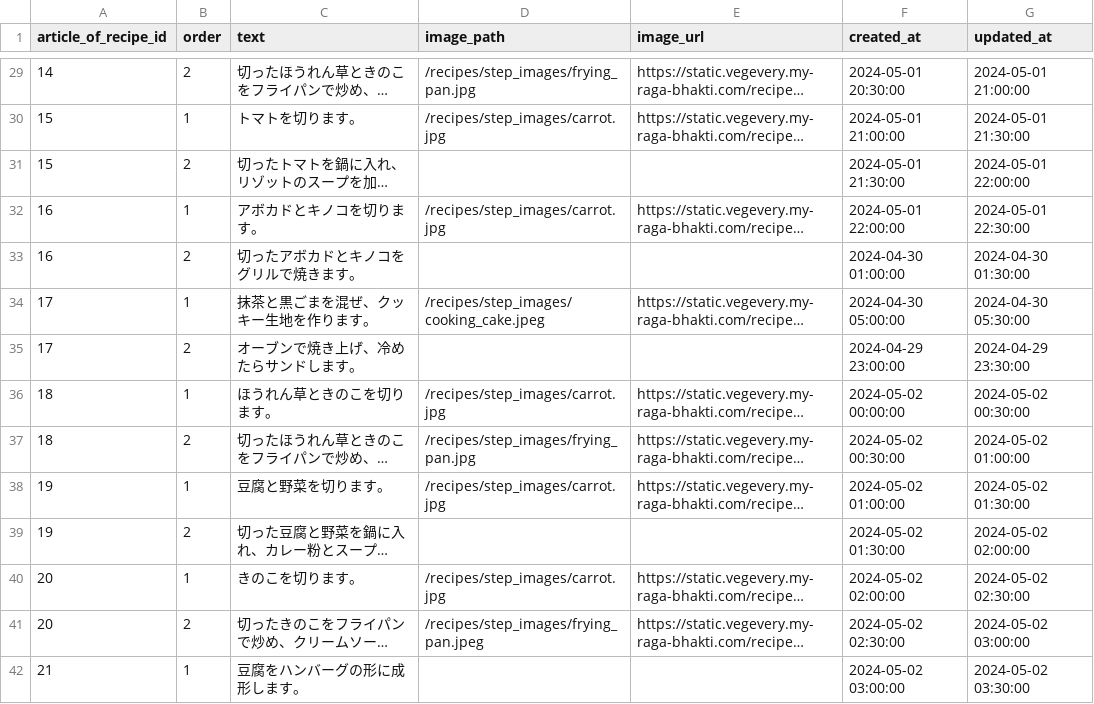
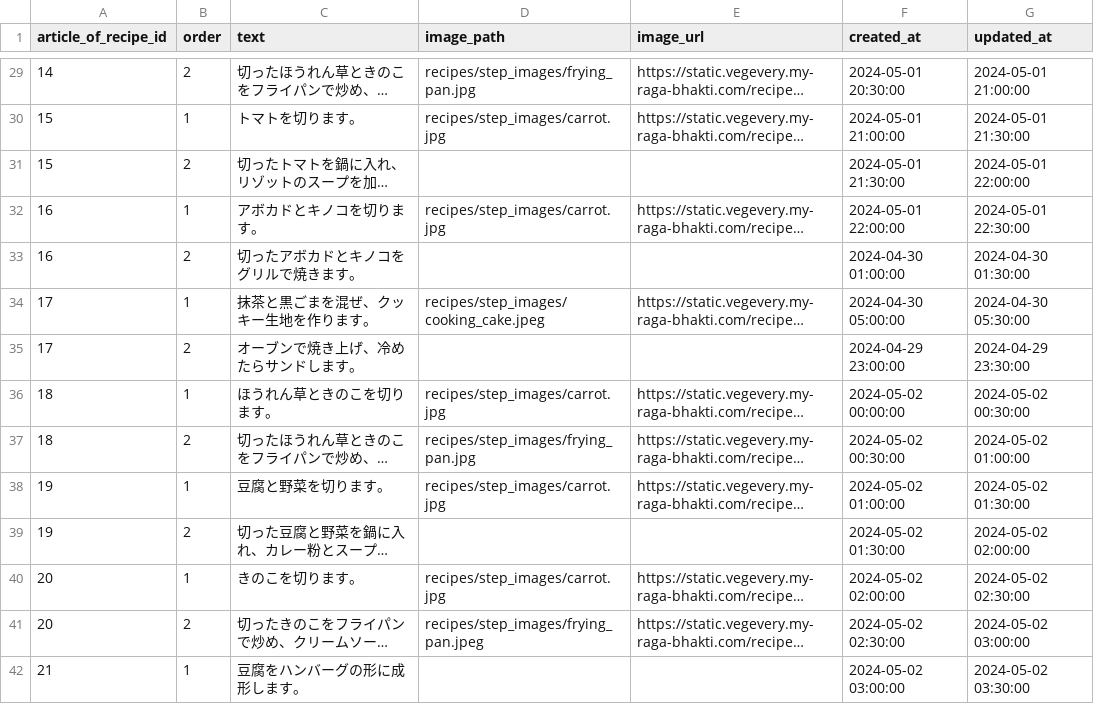
Before and after one commit to SayuriOkuyama/VegEvery_server, a CSV file: database/dummy/recipe_steps.csv, drawn as a sheet; only a part is shown, gaps mark what is left out; long unchanged cells end in …; the diff covers the shown part only; the diff names each change by its address in the sheet, - before the commit and + after, or states it on an @@ line.

```diff
--- a/database/dummy/recipe_steps.csv
+++ b/database/dummy/recipe_steps.csv
-D29 (image_path): /recipes/step_images/frying_pan.jpg
+D29 (image_path): recipes/step_images/frying_pan.jpg
-D30 (image_path): /recipes/step_images/carrot.jpg
+D30 (image_path): recipes/step_images/carrot.jpg
-D32 (image_path): /recipes/step_images/carrot.jpg
+D32 (image_path): recipes/step_images/carrot.jpg
-D34 (image_path): /recipes/step_images/cooking_cake.jpeg
+D34 (image_path): recipes/step_images/cooking_cake.jpeg
-D36 (image_path): /recipes/step_images/carrot.jpg
+D36 (image_path): recipes/step_images/carrot.jpg
-D37 (image_path): /recipes/step_images/frying_pan.jpg
+D37 (image_path): recipes/step_images/frying_pan.jpg
-D38 (image_path): /recipes/step_images/carrot.jpg
+D38 (image_path): recipes/step_images/carrot.jpg
-D40 (image_path): /recipes/step_images/carrot.jpg
+D40 (image_path): recipes/step_images/carrot.jpg
-D41 (image_path): /recipes/step_images/frying_pan.jpeg
+D41 (image_path): recipes/step_images/frying_pan.jpeg
```
Also changed, not shown: 57 edited cells elsewhere in this file, database/dummy/articles_of_item.csv, database/dummy/articles_of_recipe.csv, 35 other files.
